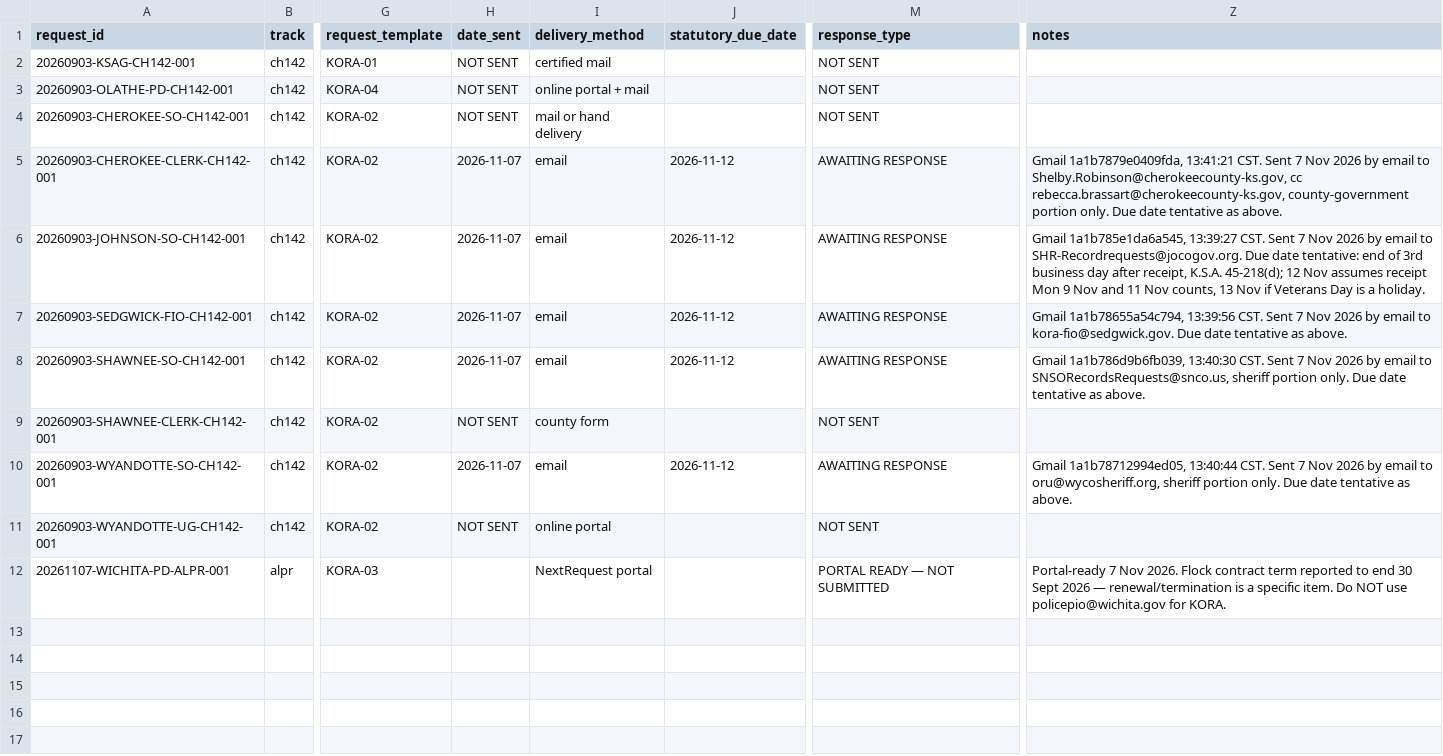
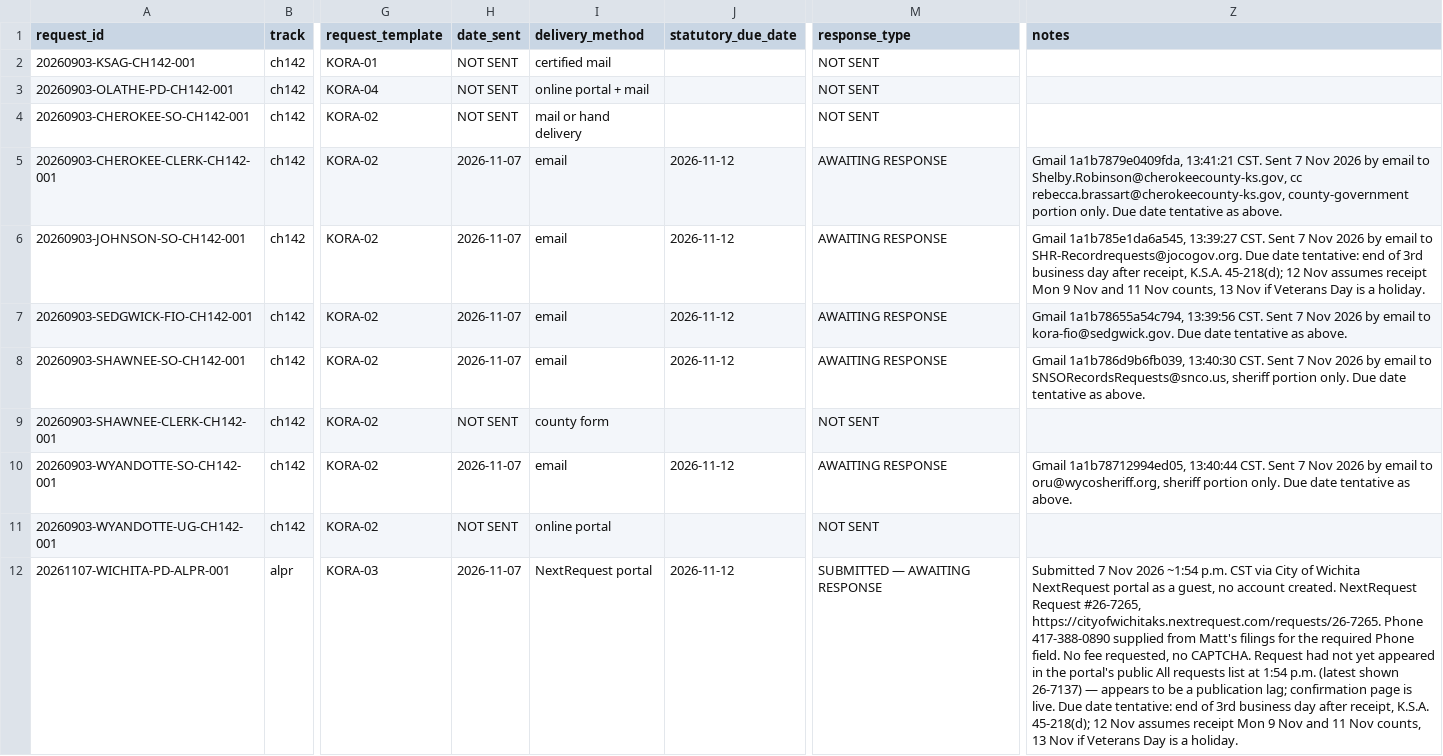
Before and after one commit to Gooderman932/kansas-ch142-constitutional-audit, a CSV file: trackers/kora-response-tracker.csv, drawn as a sheet; only a part is shown, gaps mark what is left out; the diff names each change by its address in the sheet, - before the commit and + after, or states it on an @@ line.

Commit message:
Update trackers: Wichita #26-7265 and MSHP P075359/P075361 submitted 7 Nov 2026

```diff
--- a/trackers/kora-response-tracker.csv
+++ b/trackers/kora-response-tracker.csv
-H12 (date_sent): (empty)
+H12 (date_sent): 2026-11-07
-J12 (statutory_due_date): (empty)
+J12 (statutory_due_date): 2026-11-12
-M12 (response_type): PORTAL READY — NOT SUBMITTED
+M12 (response_type): SUBMITTED — AWAITING RESPONSE
-Z12 (notes): Portal-ready 7 Nov 2026. Flock contract term reported to end 30 Sept 2026 — renewal/termination is a specific item. Do NOT use policepio@wichita.gov for KORA.
+Z12 (notes): Submitted 7 Nov 2026 ~1:54 p.m. CST via City of Wichita NextRequest portal as a guest, no account created. NextRequest Request #26-7265, https://cityofwichitaks.nextrequest.com/requests/26-7265. Phone 417-388-0890 supplied from Matt's filings for the required Phone field. No fee requested, no CAPTCHA. Request had not yet appeared in the portal's public All requests list at 1:54 p.m. (latest shown 26-7137) — appears to be a publication lag; confirmation page is live. Due date tentative: end of 3rd business day after receipt, K.S.A. 45-218(d); 12 Nov assumes receipt Mon 9 Nov and 11 Nov counts, 13 Nov if Veterans Day is a holiday.
```
